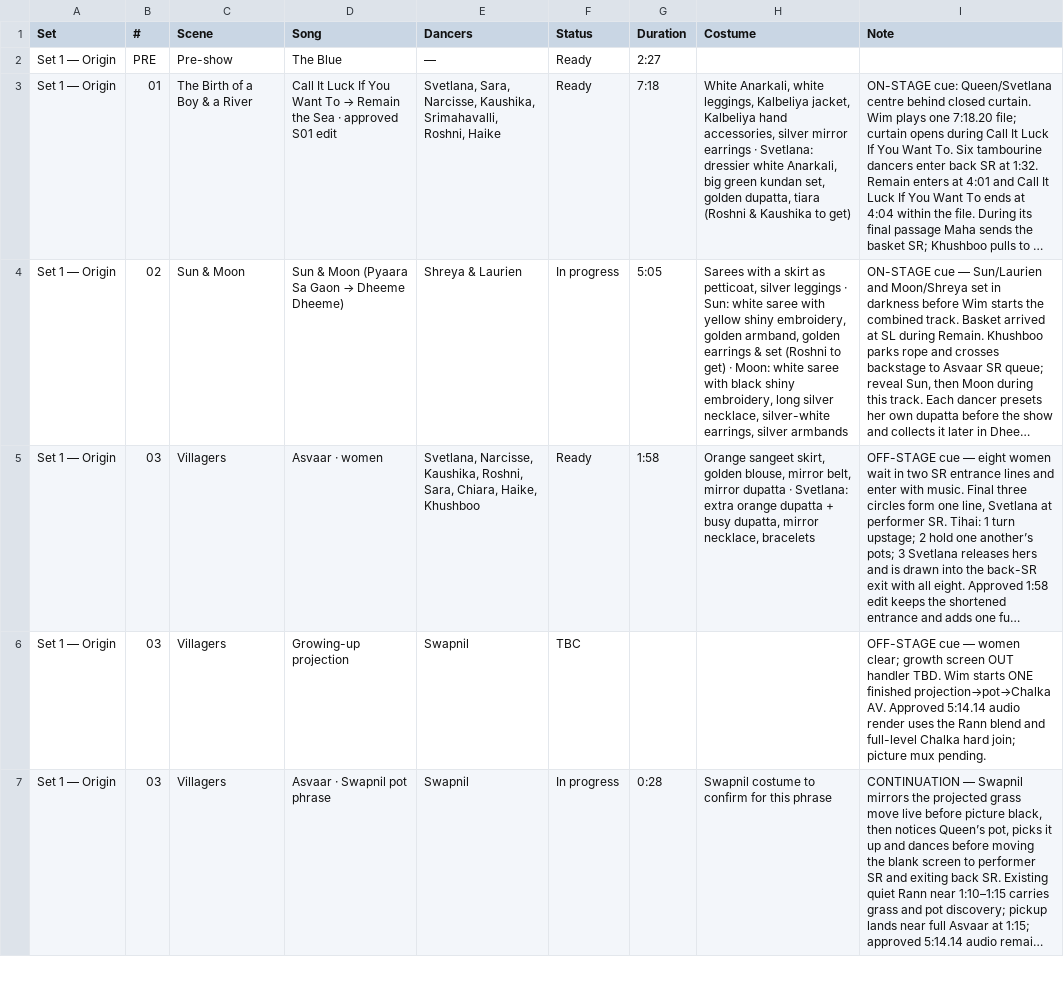
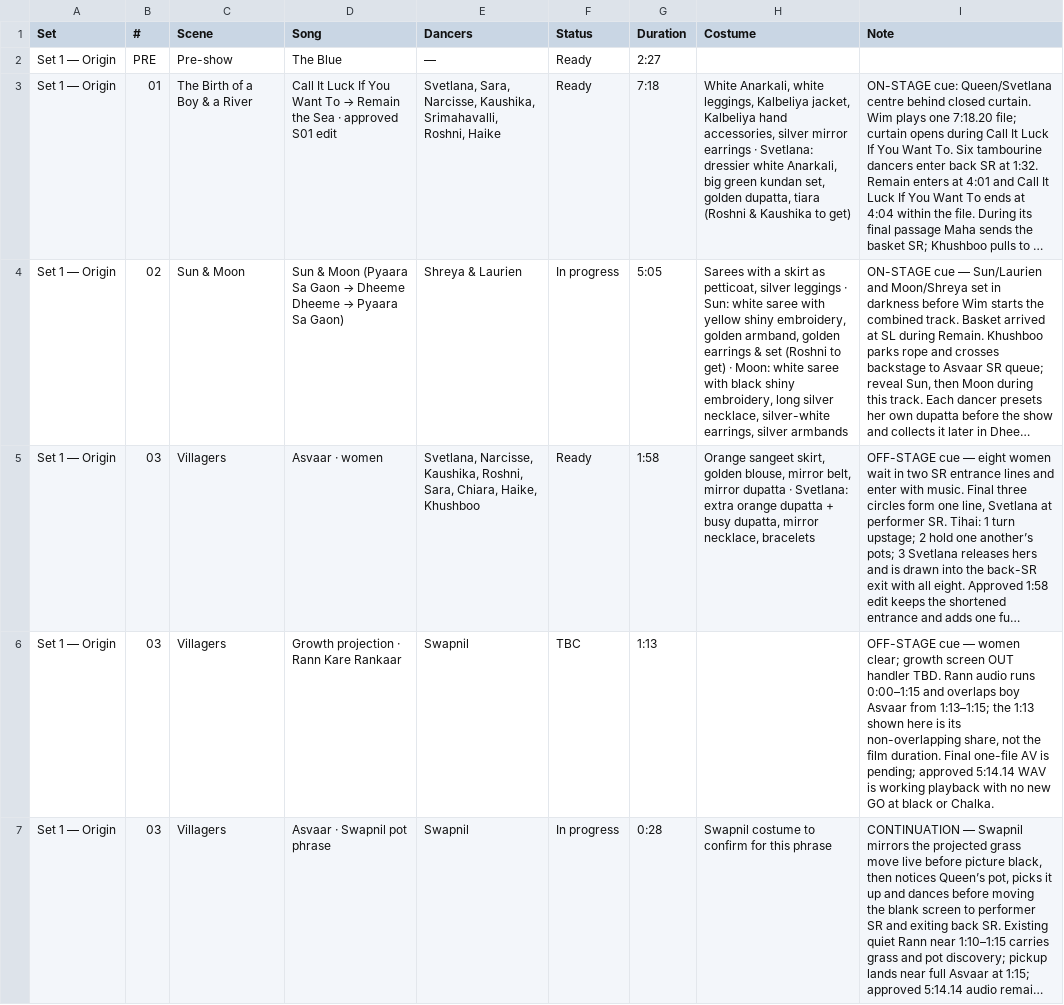
Before and after one commit to swapnildagliya/swapkebolly-site, a CSV file: sangam/song-list.csv, drawn as a sheet; only a part is shown; long unchanged cells end in …; the diff covers the shown part only; the diff names each change by its address in the sheet, - before the commit and + after, or states it on an @@ line.

Commit message:
SANGAM: reconcile opening through Barso cues

```diff
--- a/sangam/song-list.csv
+++ b/sangam/song-list.csv
@@ D4 (Song): …→ Dheeme Dheeme) → …→ Dheeme Dheeme → Pyaara Sa Gaon) @@
-D6 (Song): Growing-up projection
+D6 (Song): Growth projection · Rann Kare Rankaar
-G6 (Duration): (empty)
+G6 (Duration): 1:13
-I6 (Note): …handler TBD. Wim starts ONE finished projection→pot→Chalka AV. Approved 5:14.14 audio render uses the Rann blend and full-level Chalka hard join; picture mux pending.
+I6 (Note): …handler TBD. Rann audio runs 0:00–1:15 and overlaps boy Asvaar from 1:13–1:15; the 1:13 shown here is its non-overlapping share, not the film duration. Final one-file AV is pending; approved 5:14.14 WAV is working playback with no new GO at black or Chalka.
```
Also changed, not shown: 2 edited cells elsewhere in this file, 3 other files.
